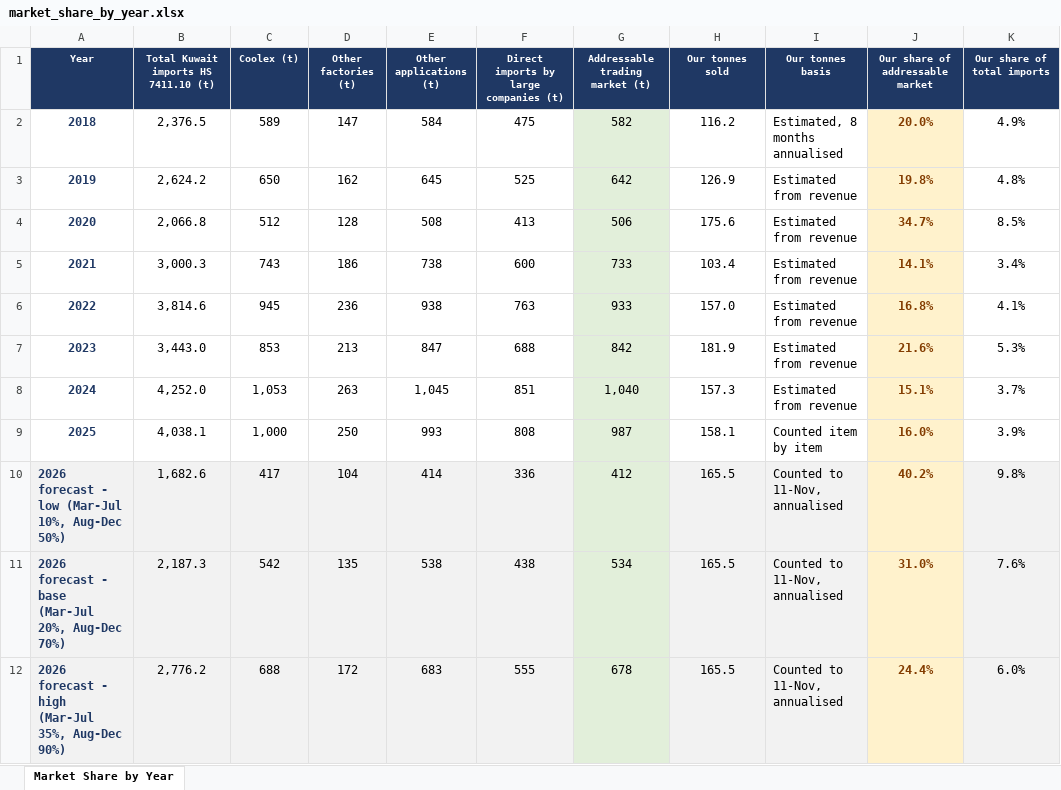
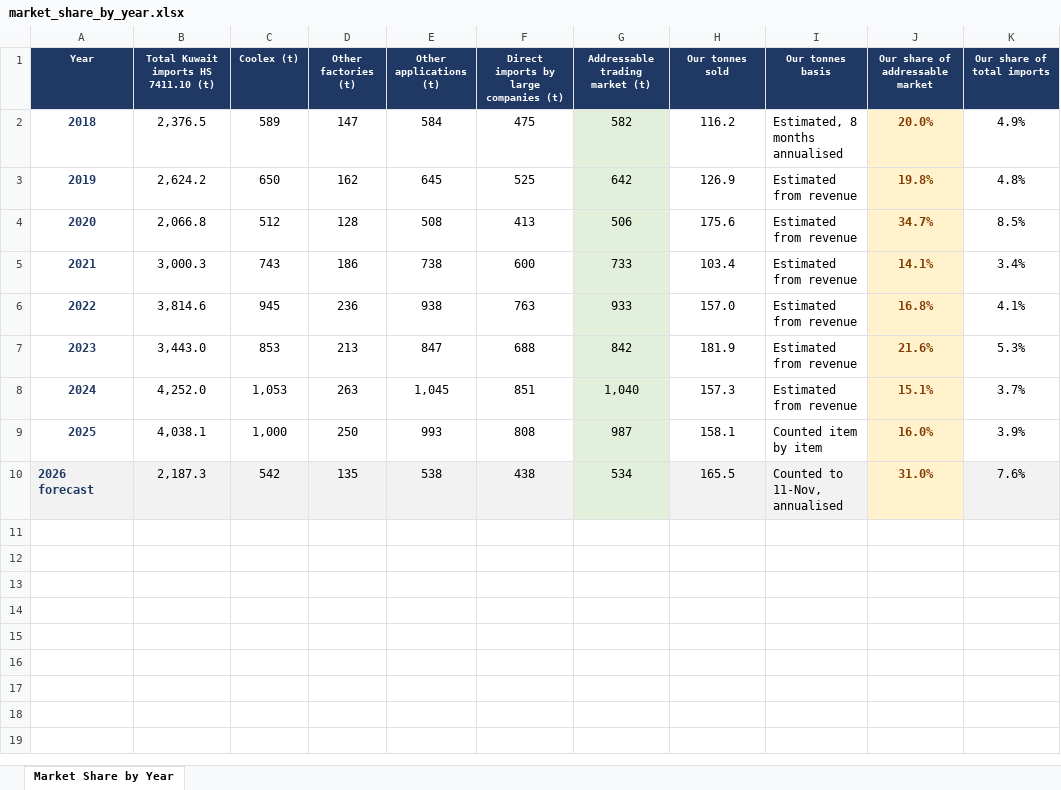
Before and after one commit to ahmednabil9090an-rgb/Ahmed, an Excel workbook: market_share_by_year.xlsx, sheet Market Share by Year, drawn as a sheet; values as stored, in another font and other column widths than the file's, no borders; charts and pictures not drawn; removed rows and columns are numbered as before the commit, all else as after; the diff names each change by its address in the sheet, - before the commit and + after, or states it on an @@ line.

```diff
--- a/market_share_by_year.xlsx (sheet Market Share by Year)
+++ b/market_share_by_year.xlsx (sheet Market Share by Year)
-row 10: 2026 forecast - low (Mar-Jul 10%, Aug-Dec 50%) | 1,682.6 | 417 | 104 | 414 | 336 | 412 | 165.5 | Counted to 11-Nov, annualised | 40.2% | 9.8%
@@ column A (Year) renumbered in row 10 @@
-row 12: 2026 forecast - high (Mar-Jul 35%, Aug-Dec 90%) | 2,776.2 | 688 | 172 | 683 | 555 | 678 | 165.5 | Counted to 11-Nov, annualised | 24.4% | 6.0%
```
Also changed, not shown: formulas that keep their value, 1 other file.
